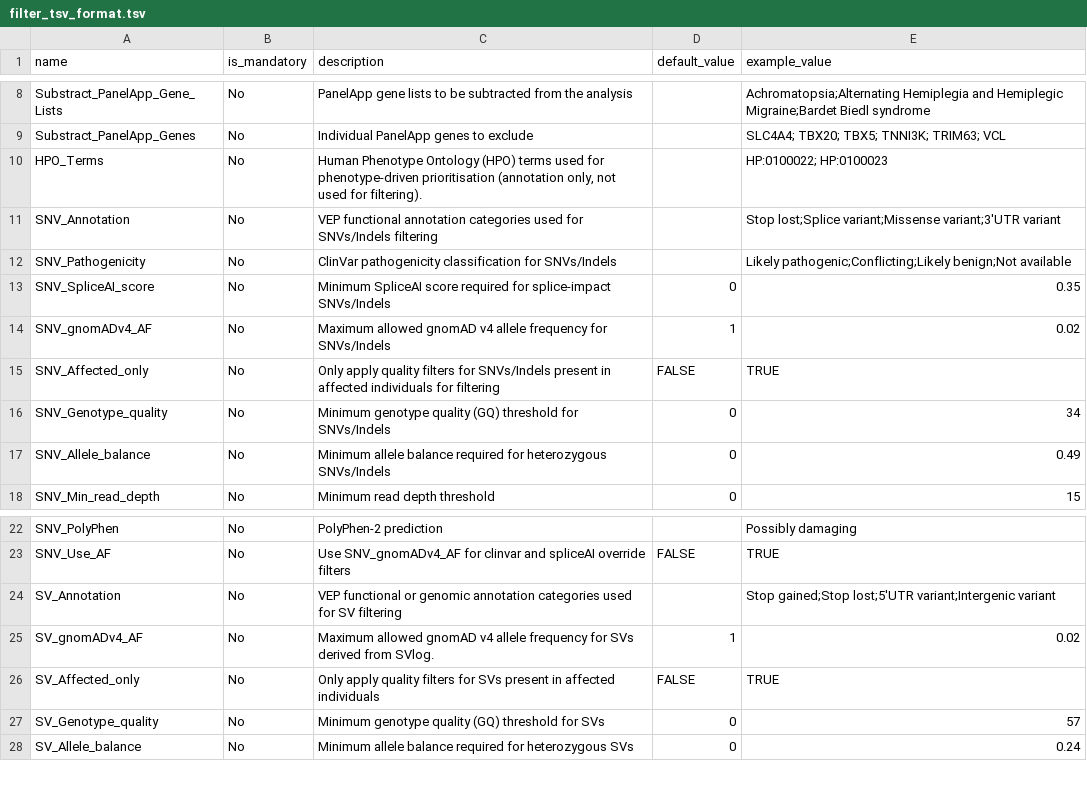
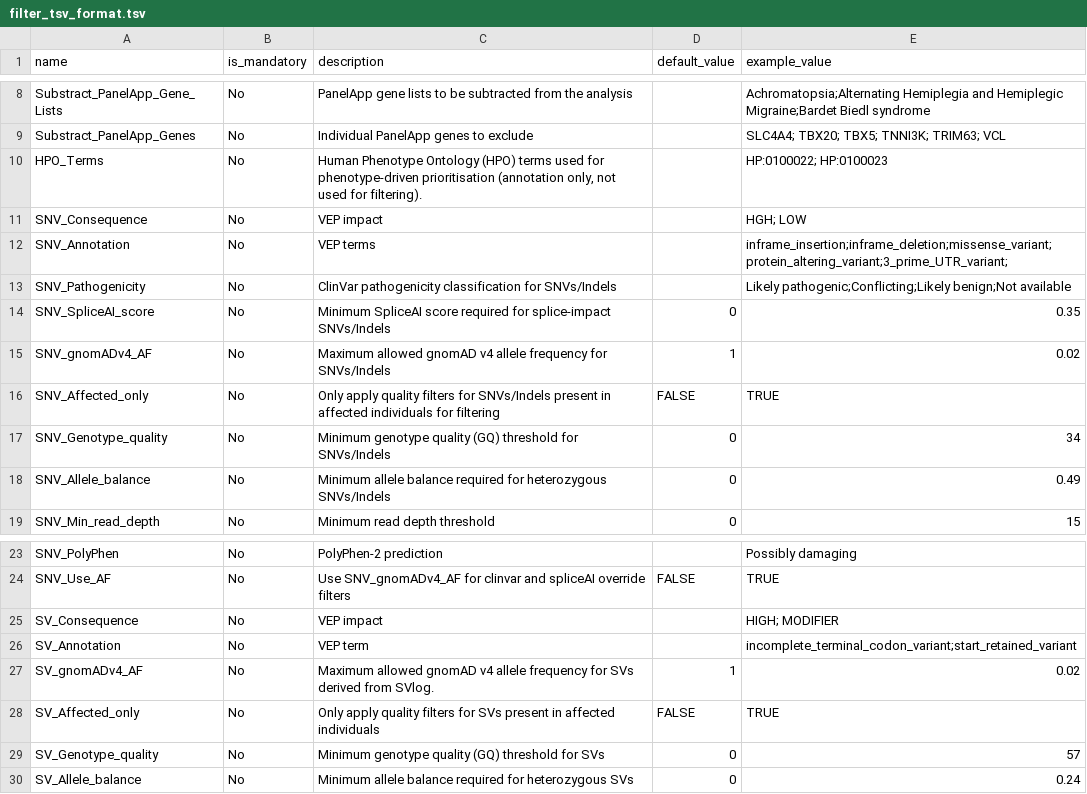
Before and after one commit to GenTechGp/puzzleapp, a TSV file: inst/extdata/db/table_schema/documentation/filter_tsv_format.tsv, drawn as a sheet; only a part is shown, gaps mark what is left out.

Commit message:
explicit VEP terms

```diff
--- a/inst/extdata/db/table_schema/documentation/filter_tsv_format.tsv
+++ b/inst/extdata/db/table_schema/documentation/filter_tsv_format.tsv
@@ -10,3 +10,4 @@ Substract_PanelApp_Genes	No	Individual PanelApp genes to exclude		SLC4A4; TBX20;
 HPO_Terms	No	Human Phenotype Ontology (HPO) terms used for phenotype-driven prioritisation (annotation only, not used for filtering).		HP:0100022; HP:0100023
-SNV_Annotation	No	VEP functional annotation categories used for SNVs/Indels filtering		Stop lost;Splice variant;Missense variant;3'UTR variant
+SNV_Consequence	No	VEP impact		HGH; LOW
+SNV_Annotation	No	VEP terms		inframe_insertion;inframe_deletion;missense_variant;protein_altering_variant;3_prime_UTR_variant;
 SNV_Pathogenicity	No	ClinVar pathogenicity classification for SNVs/Indels		Likely pathogenic;Conflicting;Likely benign;Not available
@@ -23,3 +24,4 @@ SNV_PolyPhen	No	PolyPhen-2 prediction		Possibly damaging
 SNV_Use_AF	No	Use SNV_gnomADv4_AF for clinvar and spliceAI override filters	FALSE	TRUE
-SV_Annotation	No	VEP functional or genomic annotation categories used for SV filtering		Stop gained;Stop lost;5'UTR variant;Intergenic variant
+SV_Consequence	No	VEP impact		HIGH; MODIFIER
+SV_Annotation	No	VEP term		incomplete_terminal_codon_variant;start_retained_variant
 SV_gnomADv4_AF	No	Maximum allowed gnomAD v4 allele frequency for SVs derived from SVlog.	1	0.02
```
Also changed, not shown: 6 other files.
